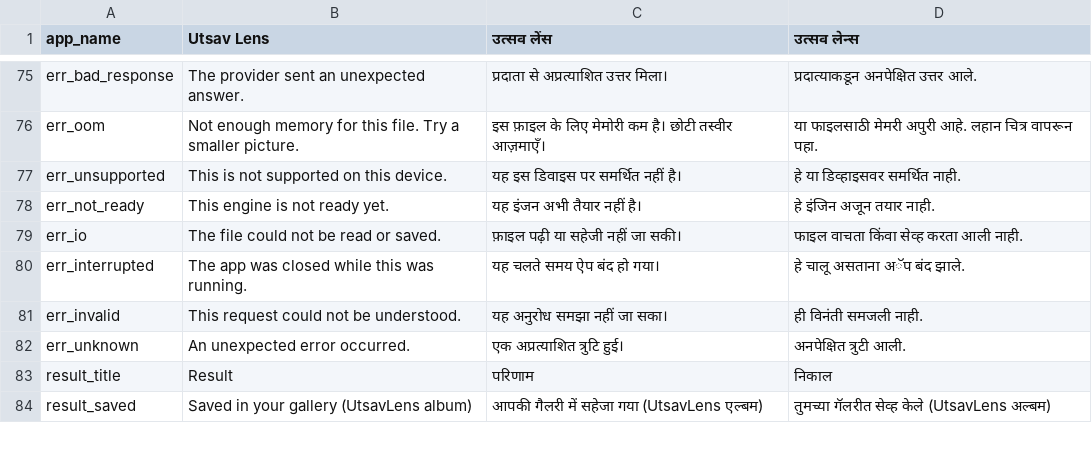
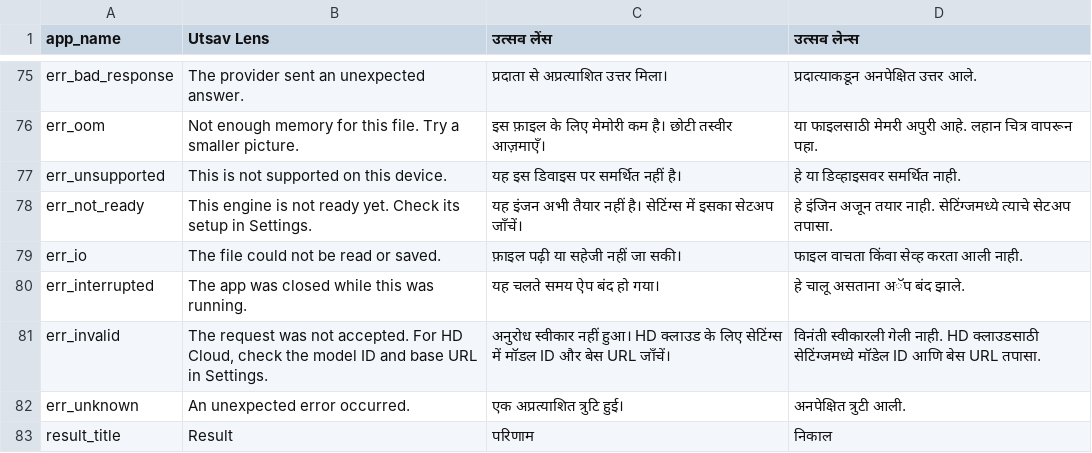
Before and after one commit to s123dive-web/Utsav-Lens, a TSV file: tools/strings.tsv, drawn as a sheet; only a part is shown, gaps mark what is left out; the shorter side is filled out with more unchanged rows; the diff covers the shown part only.

```diff
--- a/tools/strings.tsv
+++ b/tools/strings.tsv
@@ -77,6 +77,6 @@ err_oom	Not enough memory for this file. Try a smaller picture.	इस फ़ा
 err_unsupported	This is not supported on this device.	यह इस डिवाइस पर समर्थित नहीं है।	हे या डिव्हाइसवर समर्थित नाही.
-err_not_ready	This engine is not ready yet.	यह इंजन अभी तैयार नहीं है।	हे इंजिन अजून तयार नाही.
+err_not_ready	This engine is not ready yet. Check its setup in Settings.	यह इंजन अभी तैयार नहीं है। सेटिंग्स में इसका सेटअप जाँचें।	हे इंजिन अजून तयार नाही. सेटिंग्जमध्ये त्याचे सेटअप तपासा.
 err_io	The file could not be read or saved.	फ़ाइल पढ़ी या सहेजी नहीं जा सकी।	फाइल वाचता किंवा सेव्ह करता आली नाही.
 err_interrupted	The app was closed while this was running.	यह चलते समय ऐप बंद हो गया।	हे चालू असताना अॅप बंद झाले.
-err_invalid	This request could not be understood.	यह अनुरोध समझा नहीं जा सका।	ही विनंती समजली नाही.
+err_invalid	The request was not accepted. For HD Cloud, check the model ID and base URL in Settings.	अनुरोध स्वीकार नहीं हुआ। HD क्लाउड के लिए सेटिंग्स में मॉडल ID और बेस URL जाँचें।	विनंती स्वीकारली गेली नाही. HD क्लाउडसाठी सेटिंग्जमध्ये मॉडेल ID आणि बेस URL तपासा.
 err_unknown	An unexpected error occurred.	एक अप्रत्याशित त्रुटि हुई।	अनपेक्षित त्रुटी आली.
```
Also changed, not shown: 26 added rows elsewhere in this file, 31 other files.
